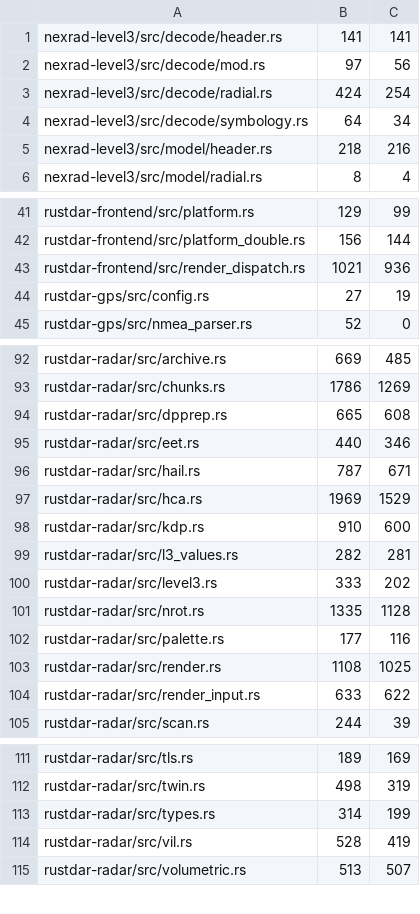
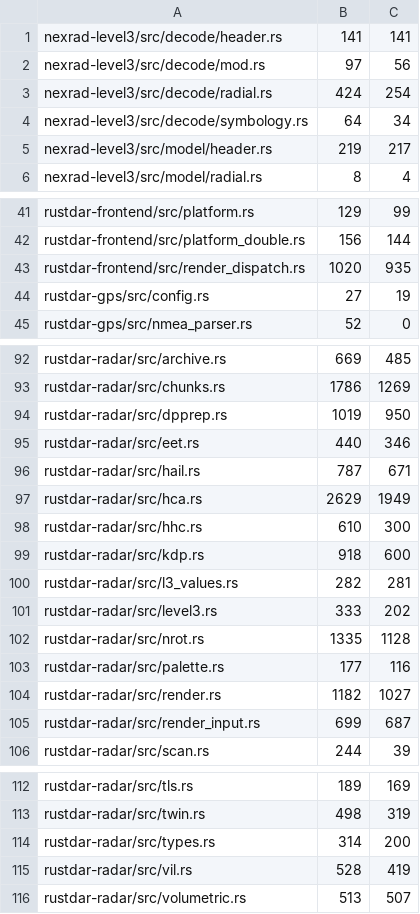
Before and after one commit to Squallar/squallar, a TSV file: .github/coverage-baseline.tsv, drawn as a sheet; only a part is shown, gaps mark what is left out.

```diff
--- a/.github/coverage-baseline.tsv
+++ b/.github/coverage-baseline.tsv
@@ -4,3 +4,3 @@ nexrad-level3/src/decode/radial.rs	424	254
 nexrad-level3/src/decode/symbology.rs	64	34
-nexrad-level3/src/model/header.rs	218	216
+nexrad-level3/src/model/header.rs	219	217
 nexrad-level3/src/model/radial.rs	8	4
@@ -42,3 +42,3 @@ rustdar-frontend/src/platform.rs	129	99
 rustdar-frontend/src/platform_double.rs	156	144
-rustdar-frontend/src/render_dispatch.rs	1021	936
+rustdar-frontend/src/render_dispatch.rs	1020	935
 rustdar-gps/src/config.rs	27	19
@@ -93,7 +93,8 @@ rustdar-radar/src/archive.rs	669	485
 rustdar-radar/src/chunks.rs	1786	1269
-rustdar-radar/src/dpprep.rs	665	608
+rustdar-radar/src/dpprep.rs	1019	950
 rustdar-radar/src/eet.rs	440	346
 rustdar-radar/src/hail.rs	787	671
-rustdar-radar/src/hca.rs	1969	1529
-rustdar-radar/src/kdp.rs	910	600
+rustdar-radar/src/hca.rs	2629	1949
+rustdar-radar/src/hhc.rs	610	300
+rustdar-radar/src/kdp.rs	918	600
 rustdar-radar/src/l3_values.rs	282	281
@@ -102,4 +103,4 @@ rustdar-radar/src/nrot.rs	1335	1128
 rustdar-radar/src/palette.rs	177	116
-rustdar-radar/src/render.rs	1108	1025
-rustdar-radar/src/render_input.rs	633	622
+rustdar-radar/src/render.rs	1182	1027
+rustdar-radar/src/render_input.rs	699	687
 rustdar-radar/src/scan.rs	244	39
@@ -112,3 +113,3 @@ rustdar-radar/src/tls.rs	189	169
 rustdar-radar/src/twin.rs	498	319
-rustdar-radar/src/types.rs	314	199
+rustdar-radar/src/types.rs	314	200
 rustdar-radar/src/vil.rs	528	419
```
Also changed, not shown: 1 other file.
